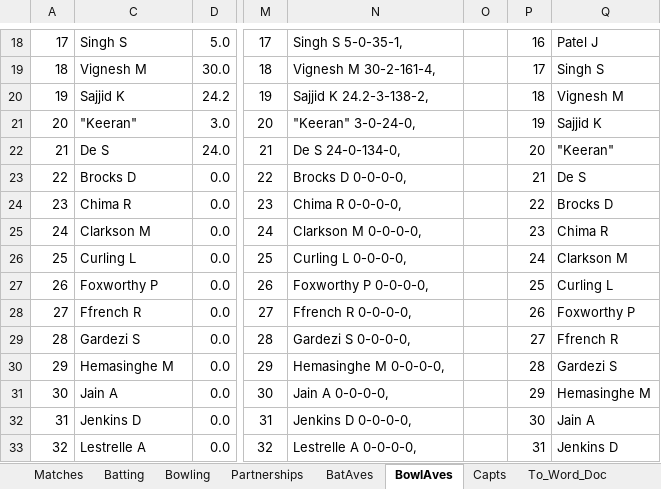
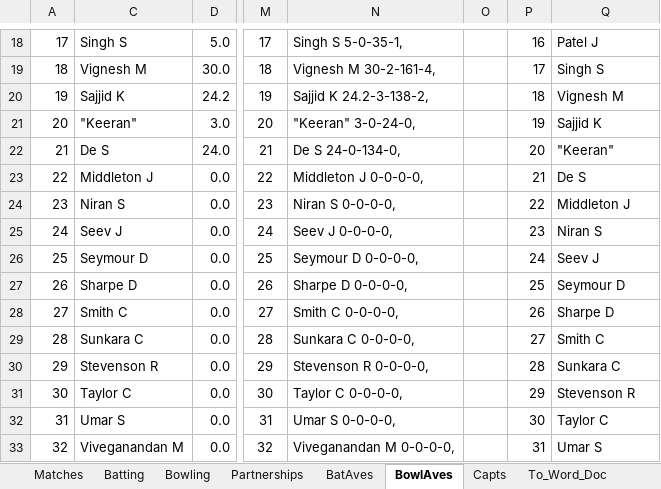
Before and after one commit to mikewoodhouse/stan, an Excel workbook: data/xldata/TOCC Averages 2023.xlsm, sheet BowlAves, drawn as a sheet; only a part is shown, gaps mark what is left out; values as stored, in another font and other column widths than the file's, no borders; the diff covers the shown part only; the diff names each change by its address in the sheet, - before the commit and + after, or states it on an @@ line.

```diff
--- a/data/xldata/TOCC Averages 2023.xlsm (sheet BowlAves)
+++ b/data/xldata/TOCC Averages 2023.xlsm (sheet BowlAves)
-C23: Brocks D
+C23: Middleton J
-N23: Brocks D 0-0-0-0,
+N23: Middleton J 0-0-0-0,
-C24: Chima R
+C24: Niran S
-N24: Chima R 0-0-0-0,
+N24: Niran S 0-0-0-0,
-Q24: Brocks D
+Q24: Middleton J
-C25: Clarkson M
+C25: Seev J
-N25: Clarkson M 0-0-0-0,
+N25: Seev J 0-0-0-0,
-Q25: Chima R
+Q25: Niran S
-C26: Curling L
+C26: Seymour D
-N26: Curling L 0-0-0-0,
+N26: Seymour D 0-0-0-0,
-Q26: Clarkson M
+Q26: Seev J
-C27: Foxworthy P
+C27: Sharpe D
-N27: Foxworthy P 0-0-0-0,
+N27: Sharpe D 0-0-0-0,
-Q27: Curling L
+Q27: Seymour D
-C28: Ffrench R
+C28: Smith C
-N28: Ffrench R 0-0-0-0,
+N28: Smith C 0-0-0-0,
-Q28: Foxworthy P
+Q28: Sharpe D
-C29: Gardezi S
+C29: Sunkara C
-N29: Gardezi S 0-0-0-0,
+N29: Sunkara C 0-0-0-0,
-Q29: Ffrench R
+Q29: Smith C
-C30: Hemasinghe M
+C30: Stevenson R
-N30: Hemasinghe M 0-0-0-0,
+N30: Stevenson R 0-0-0-0,
-Q30: Gardezi S
+Q30: Sunkara C
-C31: Jain A
+C31: Taylor C
-N31: Jain A 0-0-0-0,
+N31: Taylor C 0-0-0-0,
-Q31: Hemasinghe M
+Q31: Stevenson R
-C32: Jenkins D
+C32: Umar S
-N32: Jenkins D 0-0-0-0,
+N32: Umar S 0-0-0-0,
-Q32: Jain A
+Q32: Taylor C
-C33: Lestrelle A
+C33: Viveganandan M
-N33: Lestrelle A 0-0-0-0,
+N33: Viveganandan M 0-0-0-0,
-Q33: Jenkins D
+Q33: Umar S
```
Also changed, not shown: 223 edited cells and cell formats elsewhere in this sheet, sheet Batting, sheet Bowling, sheet BatAves, formulas that keep their value, hidden cells, charts or pictures.
